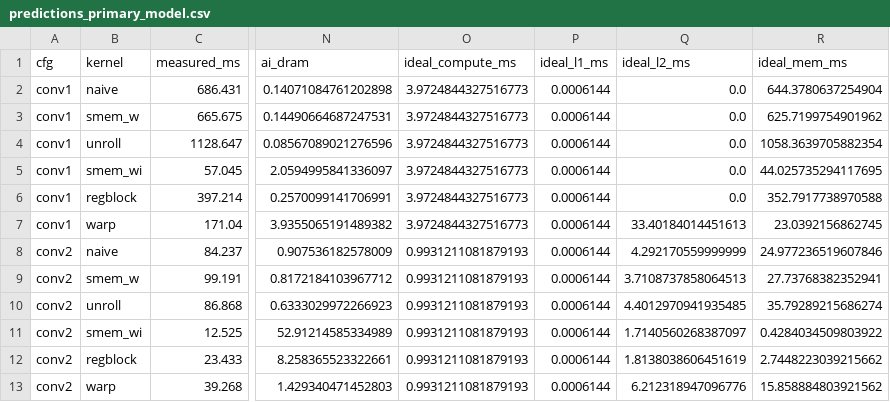
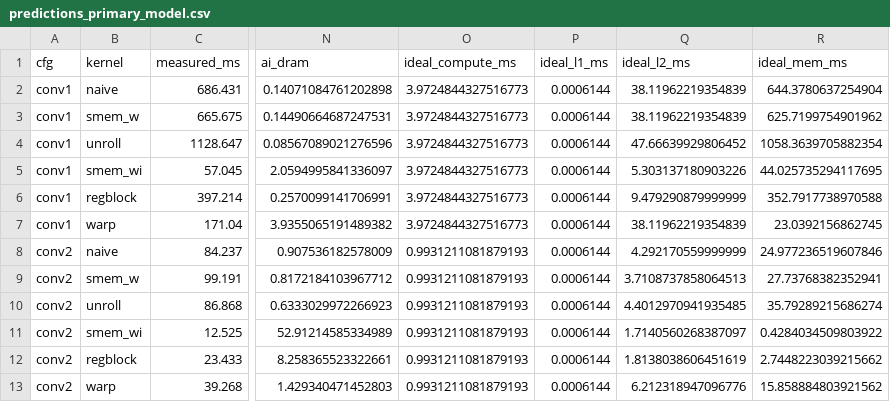
Before and after one commit to Alanhsiu/CS259_Projects, a CSV file: project2/results/predictions_primary_model.csv, drawn as a sheet; only a part is shown, gaps mark what is left out; the diff names each change by its address in the sheet, - before the commit and + after, or states it on an @@ line.

```diff
--- a/project2/results/predictions_primary_model.csv
+++ b/project2/results/predictions_primary_model.csv
-Q2:Q3 (ideal_l2_ms): 0.0
+Q2:Q3 (ideal_l2_ms): 38.11962219354839
-Q4 (ideal_l2_ms): 0.0
+Q4 (ideal_l2_ms): 47.66639929806452
-Q5 (ideal_l2_ms): 0.0
+Q5 (ideal_l2_ms): 5.303137180903226
-Q6 (ideal_l2_ms): 0.0
+Q6 (ideal_l2_ms): 9.479290879999999
-Q7 (ideal_l2_ms): 33.40184014451613
+Q7 (ideal_l2_ms): 38.11962219354839
```
Also changed, not shown: project2/results/predictions_shortcut_model.csv, 36 other files.
